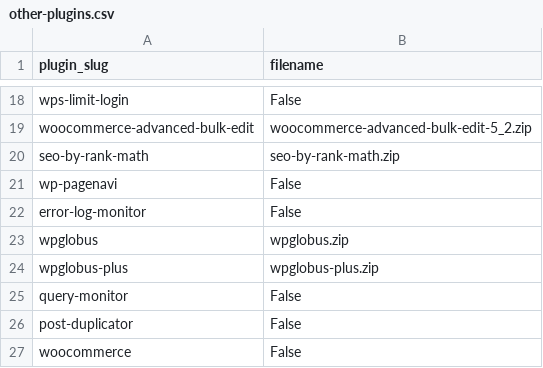
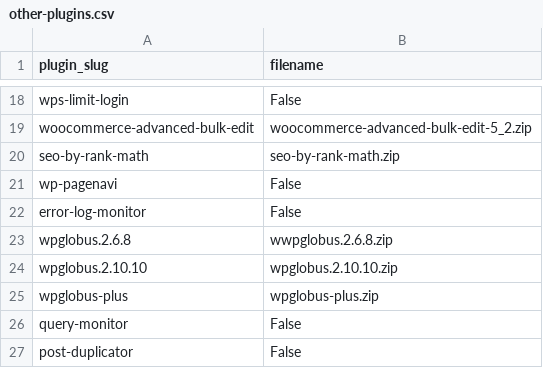
Before and after one commit to seriiserii825/py-wp, a CSV file: csv/other-plugins.csv, drawn as a sheet; only a part is shown, gaps mark what is left out; the shorter side is filled out with more unchanged rows; removed rows and columns are numbered as before the commit, all else as after; the diff names each change by its address in the sheet, - before the commit and + after, or states it on an @@ line.

Commit message:
feat: added wpglobus 2.6.8 2.10.10

```diff
--- a/csv/other-plugins.csv
+++ b/csv/other-plugins.csv
-row 23: wpglobus | wpglobus.zip
+row 23: wpglobus.2.6.8 | wwpglobus.2.6.8.zip
+row 24: wpglobus.2.10.10 | wpglobus.2.10.10.zip
```
Also changed, not shown: 2 other files.
